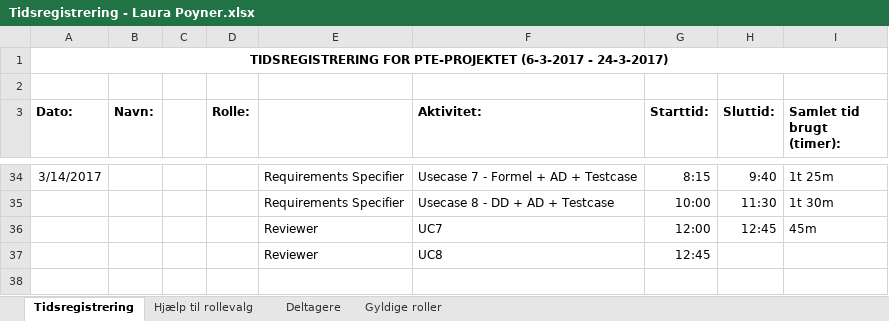
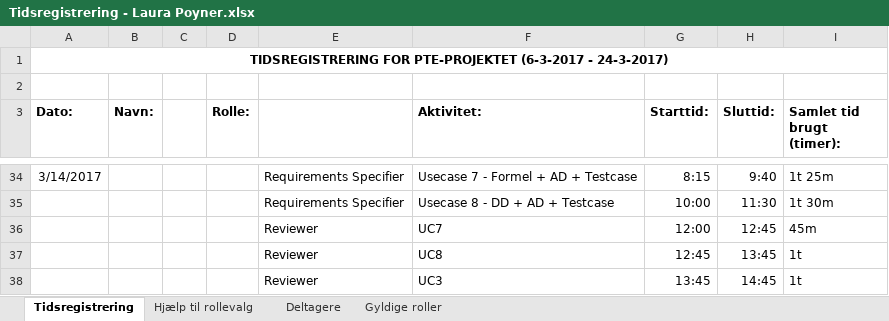
Before and after one commit to aggerzz/PTE-projekt, an Excel workbook: Documentation/08 - Project Management/Tidsregistrering/Tidsregistrering - Laura Poyner.xlsx, sheet Tidsregistrering, drawn as a sheet; only a part is shown, gaps mark what is left out; values as stored, in another font and other column widths than the file's, no borders; the diff names each change by its address in the sheet, - before the commit and + after, or states it on an @@ line.

Commit message:
Review af UC + tidsregistering

```diff
--- a/Documentation/08 - Project Management/Tidsregistrering/Tidsregistrering - Laura Poyner.xlsx (sheet Tidsregistrering)
+++ b/Documentation/08 - Project Management/Tidsregistrering/Tidsregistrering - Laura Poyner.xlsx (sheet Tidsregistrering)
-H37 (Sluttid:): (empty)
+H37 (Sluttid:): 13:45
-I37 (Samlet tid brugt (timer):): (empty)
+I37 (Samlet tid brugt (timer):): 1t
+row 38:  |  |  |  | Reviewer | UC3 | 13:45 | 14:45 | 1t
```
Also changed, not shown: 2 other files.
